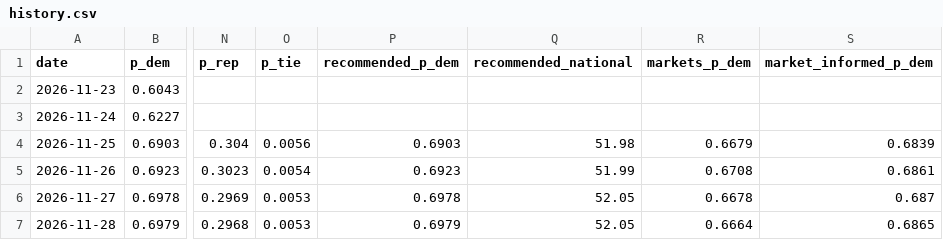
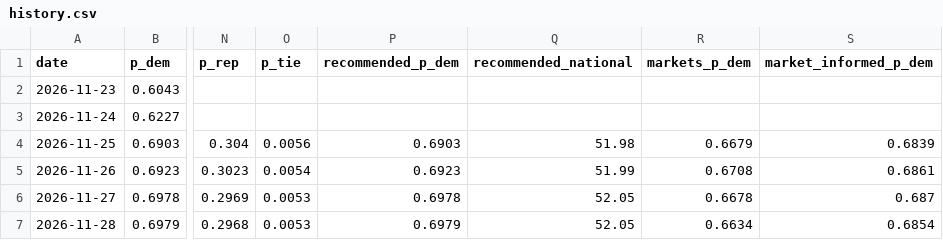
Before and after one commit to KA82205/the-margin, a CSV file: data/history.csv, drawn as a sheet; only a part is shown, gaps mark what is left out; the diff names each change by its address in the sheet, - before the commit and + after, or states it on an @@ line.

```diff
--- a/data/history.csv
+++ b/data/history.csv
-R7 (markets_p_dem): 0.6664
+R7 (markets_p_dem): 0.6634
-S7 (market_informed_p_dem): 0.6865
+S7 (market_informed_p_dem): 0.6854
```
Also changed, not shown: docs/markets/prices-2026-11.csv, 8 other files.
